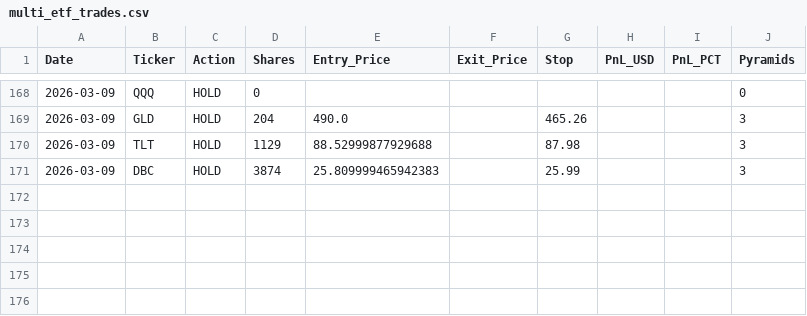
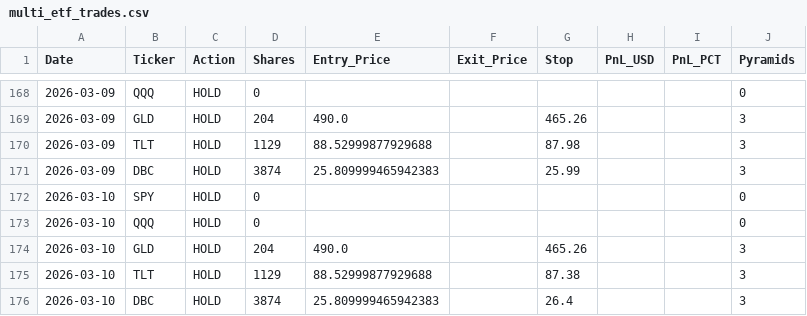
Before and after one commit to pollcerny-sudo/multi-etf-live-signals, a CSV file: multi_etf_trades.csv, drawn as a sheet; only a part is shown, gaps mark what is left out.

```diff
--- a/multi_etf_trades.csv
+++ b/multi_etf_trades.csv
@@ -171 +171,6 @@ Date,Ticker,Action,Shares,Entry_Price,Exit_Price,Stop,PnL_USD,PnL_PCT,Pyramids
 2026-03-09,DBC,HOLD,3874,25.809999465942383,,25.99,,,3
+2026-03-10,SPY,HOLD,0,,,,,,0
+2026-03-10,QQQ,HOLD,0,,,,,,0
+2026-03-10,GLD,HOLD,204,490.0,,465.26,,,3
+2026-03-10,TLT,HOLD,1129,88.52999877929688,,87.38,,,3
+2026-03-10,DBC,HOLD,3874,25.809999465942383,,26.4,,,3
```
